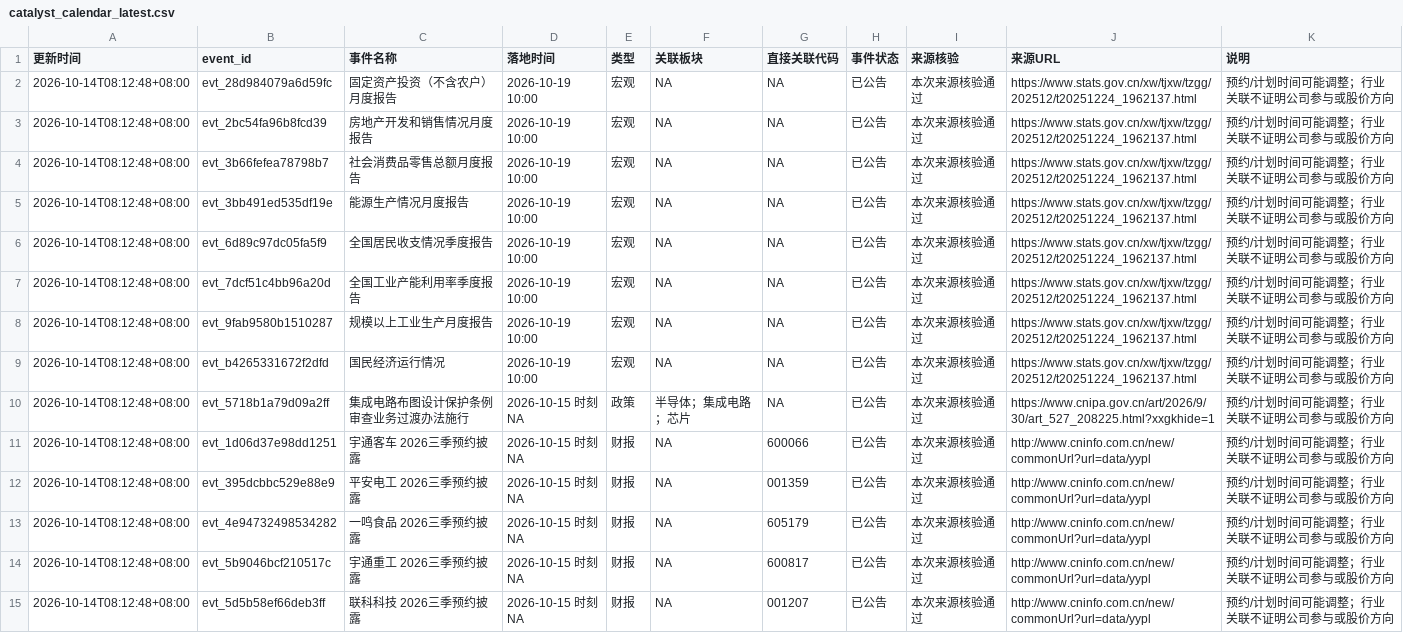
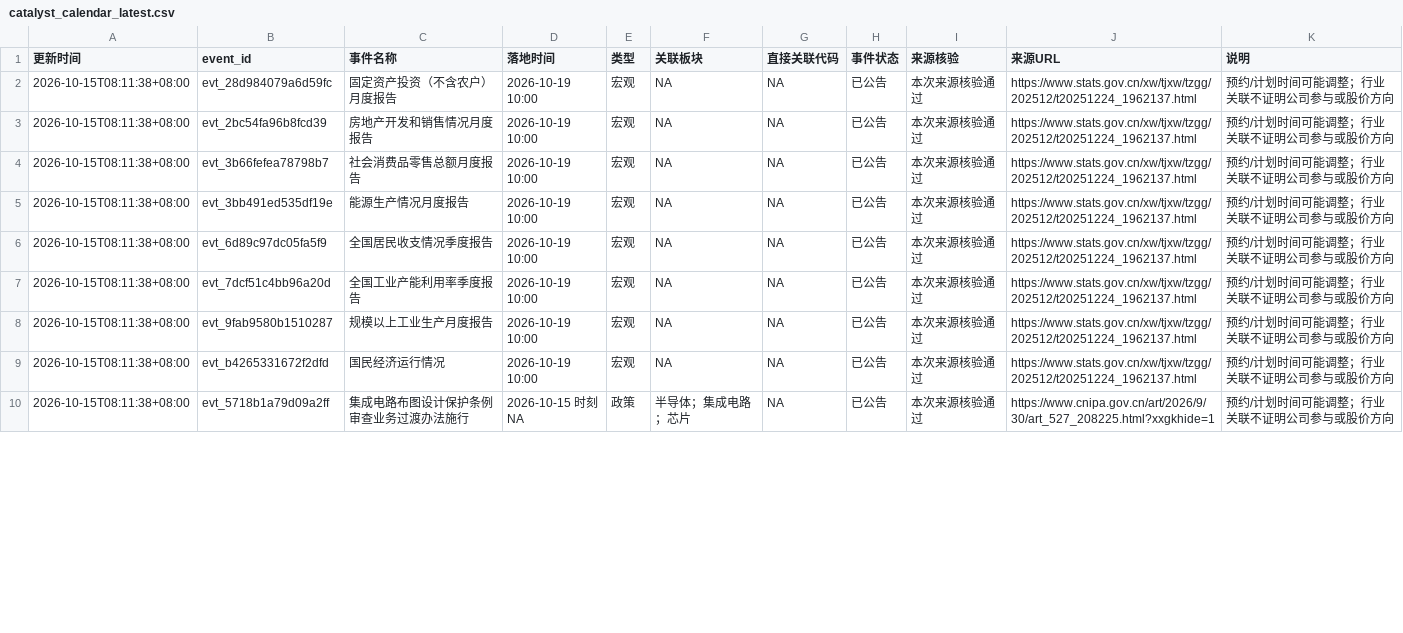
Before and after one commit to amvzzc-arch/a-share-data, a CSV file: catalyst_calendar_latest.csv, drawn as a sheet; only a part is shown; the diff covers the shown part only.

Commit message:
data: 2026-10-15

```diff
--- a/catalyst_calendar_latest.csv
+++ b/catalyst_calendar_latest.csv
@@ -1,15 +1,10 @@
 更新时间,event_id,事件名称,落地时间,类型,关联板块,直接关联代码,事件状态,来源核验,来源URL,说明
-2026-10-14T08:12:48+08:00,evt_28d984079a6d59fc,固定资产投资（不含农户）月度报告,2026-10-19 10:00,宏观,NA,NA,已公告,本次来源核验通过,https://www.stats.gov.cn/xw/tjxw/tzgg/202512/t20251224_1962137.html,预约/计划时间可能调整；行业关联不证明公司参与或股价方向
-2026-10-14T08:12:48+08:00,evt_2bc54fa96b8fcd39,房地产开发和销售情况月度报告,2026-10-19 10:00,宏观,NA,NA,已公告,本次来源核验通过,https://www.stats.gov.cn/xw/tjxw/tzgg/202512/t20251224_1962137.html,预约/计划时间可能调整；行业关联不证明公司参与或股价方向
-2026-10-14T08:12:48+08:00,evt_3b66fefea78798b7,社会消费品零售总额月度报告,2026-10-19 10:00,宏观,NA,NA,已公告,本次来源核验通过,https://www.stats.gov.cn/xw/tjxw/tzgg/202512/t20251224_1962137.html,预约/计划时间可能调整；行业关联不证明公司参与或股价方向
-2026-10-14T08:12:48+08:00,evt_3bb491ed535df19e,能源生产情况月度报告,2026-10-19 10:00,宏观,NA,NA,已公告,本次来源核验通过,https://www.stats.gov.cn/xw/tjxw/tzgg/202512/t20251224_1962137.html,预约/计划时间可能调整；行业关联不证明公司参与或股价方向
-2026-10-14T08:12:48+08:00,evt_6d89c97dc05fa5f9,全国居民收支情况季度报告,2026-10-19 10:00,宏观,NA,NA,已公告,本次来源核验通过,https://www.stats.gov.cn/xw/tjxw/tzgg/202512/t20251224_1962137.html,预约/计划时间可能调整；行业关联不证明公司参与或股价方向
-2026-10-14T08:12:48+08:00,evt_7dcf51c4bb96a20d,全国工业产能利用率季度报告,2026-10-19 10:00,宏观,NA,NA,已公告,本次来源核验通过,https://www.stats.gov.cn/xw/tjxw/tzgg/202512/t20251224_1962137.html,预约/计划时间可能调整；行业关联不证明公司参与或股价方向
-2026-10-14T08:12:48+08:00,evt_9fab9580b1510287,规模以上工业生产月度报告,2026-10-19 10:00,宏观,NA,NA,已公告,本次来源核验通过,https://www.stats.gov.cn/xw/tjxw/tzgg/202512/t20251224_1962137.html,预约/计划时间可能调整；行业关联不证明公司参与或股价方向
-2026-10-14T08:12:48+08:00,evt_b4265331672f2dfd,国民经济运行情况,2026-10-19 10:00,宏观,NA,NA,已公告,本次来源核验通过,https://www.stats.gov.cn/xw/tjxw/tzgg/202512/t20251224_1962137.html,预约/计划时间可能调整；行业关联不证明公司参与或股价方向
-2026-10-14T08:12:48+08:00,evt_5718b1a79d09a2ff,集成电路布图设计保护条例审查业务过渡办法施行,2026-10-15 时刻NA,政策,半导体；集成电路；芯片,NA,已公告,本次来源核验通过,https://www.cnipa.gov.cn/art/2026/9/30/art_527_208225.html?xxgkhide=1,预约/计划时间可能调整；行业关联不证明公司参与或股价方向
-2026-10-14T08:12:48+08:00,evt_1d06d37e98dd1251,宇通客车 2026三季预约披露,2026-10-15 时刻NA,财报,NA,600066,已公告,本次来源核验通过,http://www.cninfo.com.cn/new/commonUrl?url=data/yypl,预约/计划时间可能调整；行业关联不证明公司参与或股价方向
-2026-10-14T08:12:48+08:00,evt_395dcbbc529e88e9,平安电工 2026三季预约披露,2026-10-15 时刻NA,财报,NA,001359,已公告,本次来源核验通过,http://www.cninfo.com.cn/new/commonUrl?url=data/yypl,预约/计划时间可能调整；行业关联不证明公司参与或股价方向
-2026-10-14T08:12:48+08:00,evt_4e94732498534282,一鸣食品 2026三季预约披露,2026-10-15 时刻NA,财报,NA,605179,已公告,本次来源核验通过,http://www.cninfo.com.cn/new/commonUrl?url=data/yypl,预约/计划时间可能调整；行业关联不证明公司参与或股价方向
-2026-10-14T08:12:48+08:00,evt_5b9046bcf210517c,宇通重工 2026三季预约披露,2026-10-15 时刻NA,财报,NA,600817,已公告,本次来源核验通过,http://www.cninfo.com.cn/new/commonUrl?url=data/yypl,预约/计划时间可能调整；行业关联不证明公司参与或股价方向
-2026-10-14T08:12:48+08:00,evt_5d5b58ef66deb3ff,联科科技 2026三季预约披露,2026-10-15 时刻NA,财报,NA,001207,已公告,本次来源核验通过,http://www.cninfo.com.cn/new/commonUrl?url=data/yypl,预约/计划时间可能调整；行业关联不证明公司参与或股价方向
+2026-10-15T08:11:38+08:00,evt_28d984079a6d59fc,固定资产投资（不含农户）月度报告,2026-10-19 10:00,宏观,NA,NA,已公告,本次来源核验通过,https://www.stats.gov.cn/xw/tjxw/tzgg/202512/t20251224_1962137.html,预约/计划时间可能调整；行业关联不证明公司参与或股价方向
+2026-10-15T08:11:38+08:00,evt_2bc54fa96b8fcd39,房地产开发和销售情况月度报告,2026-10-19 10:00,宏观,NA,NA,已公告,本次来源核验通过,https://www.stats.gov.cn/xw/tjxw/tzgg/202512/t20251224_1962137.html,预约/计划时间可能调整；行业关联不证明公司参与或股价方向
+2026-10-15T08:11:38+08:00,evt_3b66fefea78798b7,社会消费品零售总额月度报告,2026-10-19 10:00,宏观,NA,NA,已公告,本次来源核验通过,https://www.stats.gov.cn/xw/tjxw/tzgg/202512/t20251224_1962137.html,预约/计划时间可能调整；行业关联不证明公司参与或股价方向
+2026-10-15T08:11:38+08:00,evt_3bb491ed535df19e,能源生产情况月度报告,2026-10-19 10:00,宏观,NA,NA,已公告,本次来源核验通过,https://www.stats.gov.cn/xw/tjxw/tzgg/202512/t20251224_1962137.html,预约/计划时间可能调整；行业关联不证明公司参与或股价方向
+2026-10-15T08:11:38+08:00,evt_6d89c97dc05fa5f9,全国居民收支情况季度报告,2026-10-19 10:00,宏观,NA,NA,已公告,本次来源核验通过,https://www.stats.gov.cn/xw/tjxw/tzgg/202512/t20251224_1962137.html,预约/计划时间可能调整；行业关联不证明公司参与或股价方向
+2026-10-15T08:11:38+08:00,evt_7dcf51c4bb96a20d,全国工业产能利用率季度报告,2026-10-19 10:00,宏观,NA,NA,已公告,本次来源核验通过,https://www.stats.gov.cn/xw/tjxw/tzgg/202512/t20251224_1962137.html,预约/计划时间可能调整；行业关联不证明公司参与或股价方向
+2026-10-15T08:11:38+08:00,evt_9fab9580b1510287,规模以上工业生产月度报告,2026-10-19 10:00,宏观,NA,NA,已公告,本次来源核验通过,https://www.stats.gov.cn/xw/tjxw/tzgg/202512/t20251224_1962137.html,预约/计划时间可能调整；行业关联不证明公司参与或股价方向
+2026-10-15T08:11:38+08:00,evt_b4265331672f2dfd,国民经济运行情况,2026-10-19 10:00,宏观,NA,NA,已公告,本次来源核验通过,https://www.stats.gov.cn/xw/tjxw/tzgg/202512/t20251224_1962137.html,预约/计划时间可能调整；行业关联不证明公司参与或股价方向
+2026-10-15T08:11:38+08:00,evt_5718b1a79d09a2ff,集成电路布图设计保护条例审查业务过渡办法施行,2026-10-15 时刻NA,政策,半导体；集成电路；芯片,NA,已公告,本次来源核验通过,https://www.cnipa.gov.cn/art/2026/9/30/art_527_208225.html?xxgkhide=1,预约/计划时间可能调整；行业关联不证明公司参与或股价方向
```
Also changed, not shown: 7 added rows, 2 removed rows and 29 edited cells elsewhere in this file, 3 other files.
